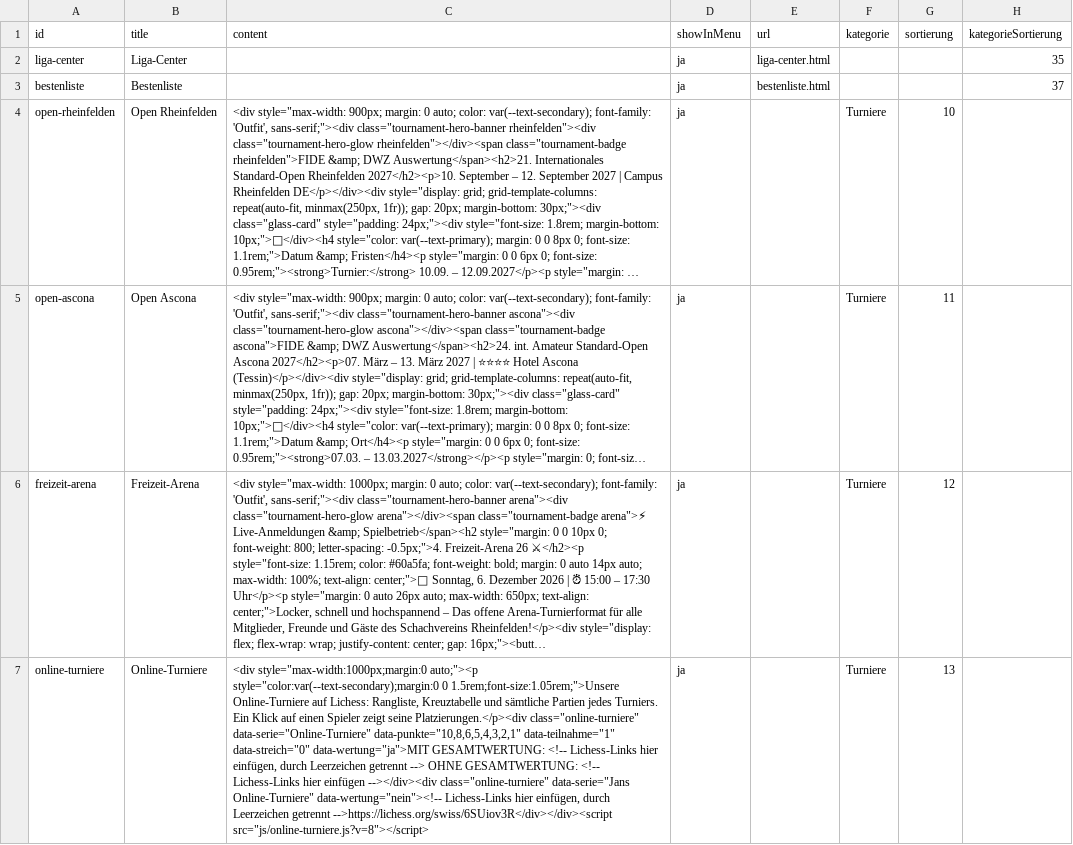
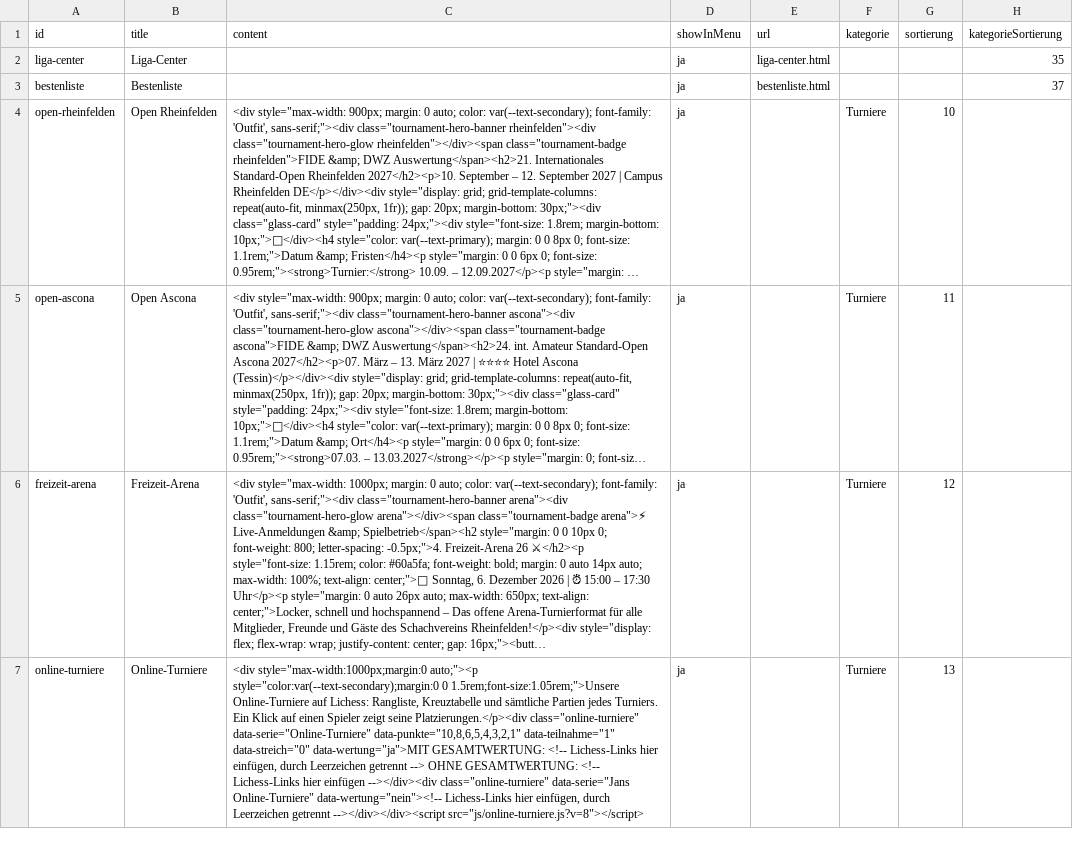
Before and after one commit to Schach-Rheinfelden/schach-rheinfelden.github.io, a CSV file: data/pages.csv, drawn as a sheet; long unchanged cells end in …; the diff names each change by its address in the sheet, - before the commit and + after, or states it on an @@ line.

Commit message:
Auto-Update via Apps Script: data/pages.csv

```diff
--- a/data/pages.csv
+++ b/data/pages.csv
-C7 (content): …Leerzeichen getrennt -->https://lichess.org/swiss/6SUiov3R</div></div><script src="js/online-turniere.js?v=8"></script>
+C7 (content): …Leerzeichen getrennt --></div></div><script src="js/online-turniere.js?v=8"></script>
```
